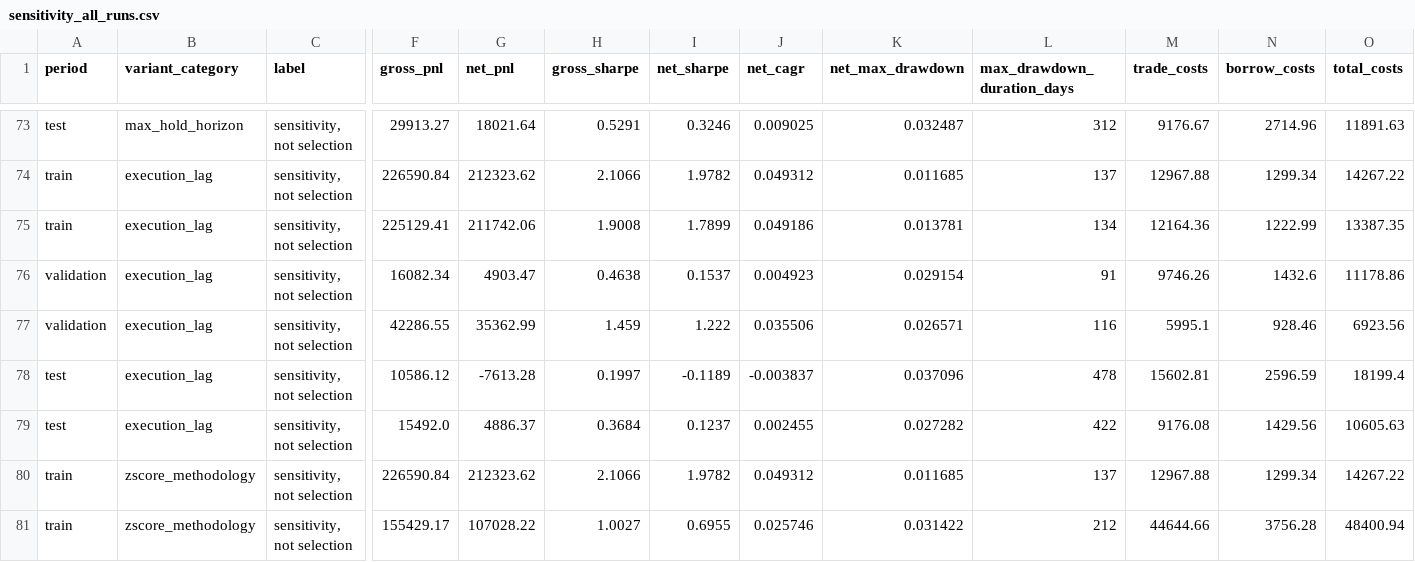
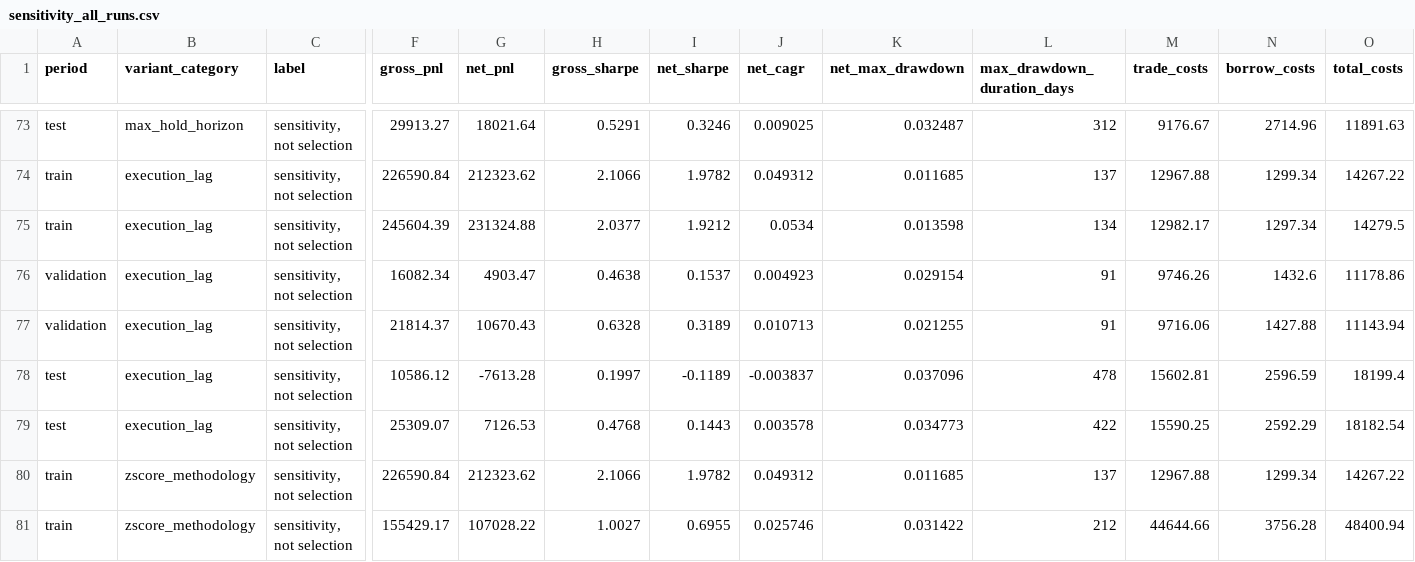
Before and after one commit to crys1ss/stat-arb-pairs-trading, a CSV file: reports/results/sensitivity_all_runs.csv, drawn as a sheet; only a part is shown, gaps mark what is left out; removed rows and columns are numbered as before the commit, all else as after; rows hold the shown columns only; the diff names each change by its address in the sheet, - before the commit and + after, or states it on an @@ line.

```diff
--- a/reports/results/sensitivity_all_runs.csv
+++ b/reports/results/sensitivity_all_runs.csv
-row 75: train | execution_lag | sensitivity, not selection | 225129.41 | 211742.06 | 1.9008 | 1.7899 | 0.049186 | 0.013781 | 134 | 12164.36 | 1222.99 | 13387.35
+row 75: train | execution_lag | sensitivity, not selection | 245604.39 | 231324.88 | 2.0377 | 1.9212 | 0.0534 | 0.013598 | 134 | 12982.17 | 1297.34 | 14279.5
-row 77: validation | execution_lag | sensitivity, not selection | 42286.55 | 35362.99 | 1.459 | 1.222 | 0.035506 | 0.026571 | 116 | 5995.1 | 928.46 | 6923.56
+row 77: validation | execution_lag | sensitivity, not selection | 21814.37 | 10670.43 | 0.6328 | 0.3189 | 0.010713 | 0.021255 | 91 | 9716.06 | 1427.88 | 11143.94
-row 79: test | execution_lag | sensitivity, not selection | 15492.0 | 4886.37 | 0.3684 | 0.1237 | 0.002455 | 0.027282 | 422 | 9176.08 | 1429.56 | 10605.63
+row 79: test | execution_lag | sensitivity, not selection | 25309.07 | 7126.53 | 0.4768 | 0.1443 | 0.003578 | 0.034773 | 422 | 15590.25 | 2592.29 | 18182.54
```
Also changed, not shown: reports/results/sensitivity_execution_lag.csv, 14 other files.
